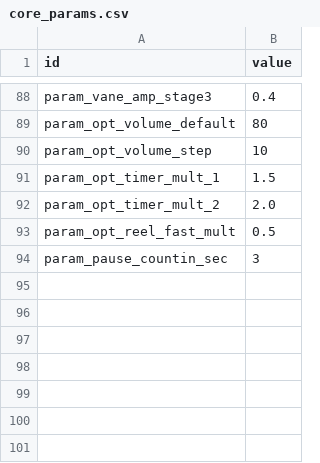
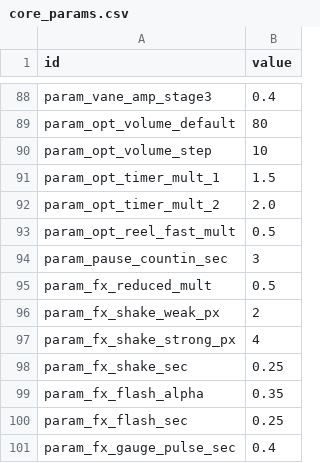
Before and after one commit to wormdriveworks/formula-pulse, a CSV file: godot/data/tables/core_params.csv, drawn as a sheet; only a part is shown, gaps mark what is left out.

```diff
--- a/godot/data/tables/core_params.csv
+++ b/godot/data/tables/core_params.csv
@@ -94 +94,8 @@ param_opt_reel_fast_mult,0.5
 param_pause_countin_sec,3
+param_fx_reduced_mult,0.5
+param_fx_shake_weak_px,2
+param_fx_shake_strong_px,4
+param_fx_shake_sec,0.25
+param_fx_flash_alpha,0.35
+param_fx_flash_sec,0.25
+param_fx_gauge_pulse_sec,0.4
```
Also changed, not shown: 4 other files.
